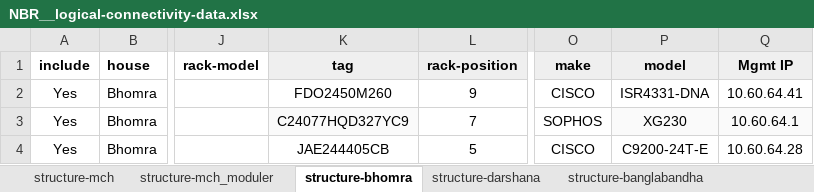
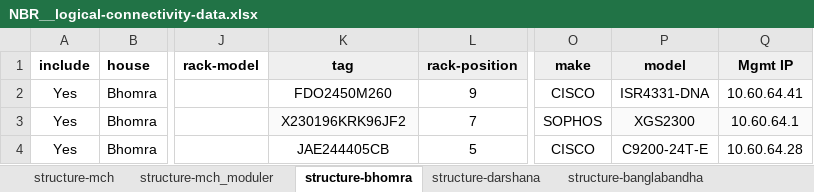
Before and after one commit to faraz12948/infrasite-data-gen-script, an Excel workbook: NBR__logical-connectivity-data.xlsx, sheet structure-bhomra, drawn as a sheet; only a part is shown, gaps mark what is left out; values as stored, in another font and other column widths than the file's, no borders; charts and pictures not drawn; the diff names each change by its address in the sheet, - before the commit and + after, or states it on an @@ line.

```diff
--- a/NBR__logical-connectivity-data.xlsx (sheet structure-bhomra)
+++ b/NBR__logical-connectivity-data.xlsx (sheet structure-bhomra)
-K3 (tag): C24077HQD327YC9
+K3 (tag): X230196KRK96JF2
-P3 (model): XG230
+P3 (model): XGS2300
```
Also changed, not shown: sheet structure-pch, sheet structure-mch, sheet checklist, sheet structure-dch-network, sheet structure-dc-network, sheet structure-icd, 16 more sheets, other sheet tabs, charts or pictures, 5 other files.
